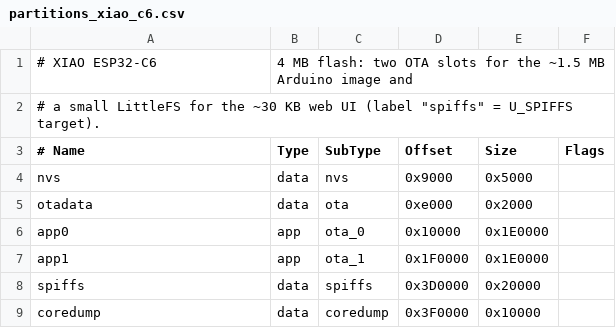
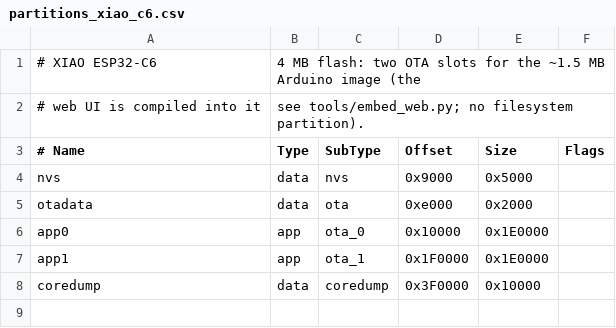
Before and after one commit to vbartusevicius/esp-measurement-platform, a CSV file: partitions_xiao_c6.csv, drawn as a sheet.

Commit message:
remove filesystem build steps from CI and release workflows, embed web UI into firmware binary via WebAssets.h generated by embed_web.py, update Docker and README instructions to remove buildfs commands, expand README with v1 board UI details (4-page OLED layout, button functions, limit/relay rules, web UI design following ISA-101 HMI guidelines), add pressure/voltage sensor documentation, update commit history references and API endpoints, replace dual firmware+filesystem flash with single firmware.

```diff
--- a/partitions_xiao_c6.csv
+++ b/partitions_xiao_c6.csv
@@ -1,3 +1,3 @@
-# XIAO ESP32-C6, 4 MB flash: two OTA slots for the ~1.5 MB Arduino image and
-# a small LittleFS for the ~30 KB web UI (label "spiffs" = U_SPIFFS target).
+# XIAO ESP32-C6, 4 MB flash: two OTA slots for the ~1.5 MB Arduino image (the
+# web UI is compiled into it, see tools/embed_web.py; no filesystem partition).
 # Name,   Type, SubType, Offset,   Size,     Flags
@@ -7,3 +7,2 @@ app0,     app,  ota_0,   0x10000,  0x1E0000,
 app1,     app,  ota_1,   0x1F0000, 0x1E0000,
-spiffs,   data, spiffs,  0x3D0000, 0x20000,
 coredump, data, coredump,0x3F0000, 0x10000,
```
Also changed, not shown: 59 other files.
